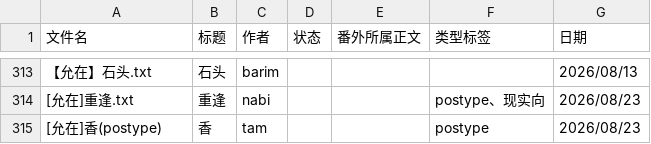
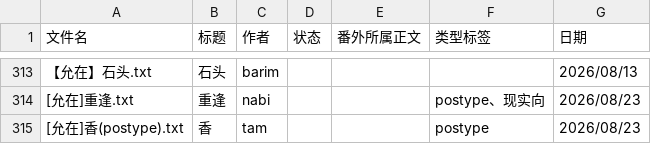
Before and after one commit to bunbearlibrary/reading-list, a CSV file: 00-books.csv, drawn as a sheet; only a part is shown, gaps mark what is left out.

Commit message:
Rename 香(postype) entry to 香(postype).txt

```diff
--- a/00-books.csv
+++ b/00-books.csv
@@ -314,2 +314,2 @@
 [允在]重逢.txt,重逢,nabi,,,postype、现实向,2026/08/23
-[允在]香(postype),香,tam,,,postype,2026/08/23
+[允在]香(postype).txt,香,tam,,,postype,2026/08/23
```
